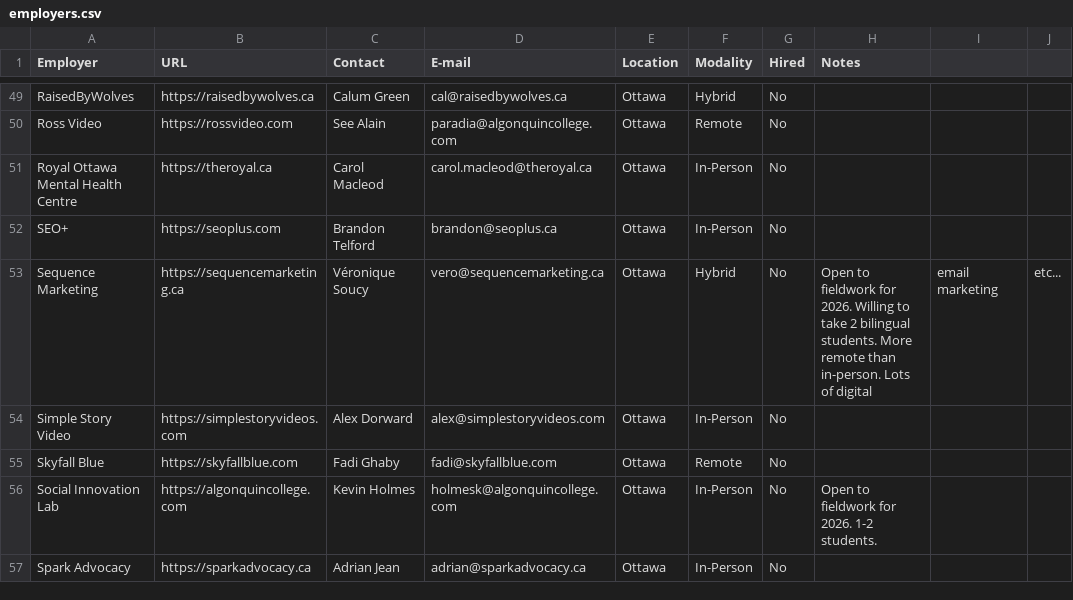
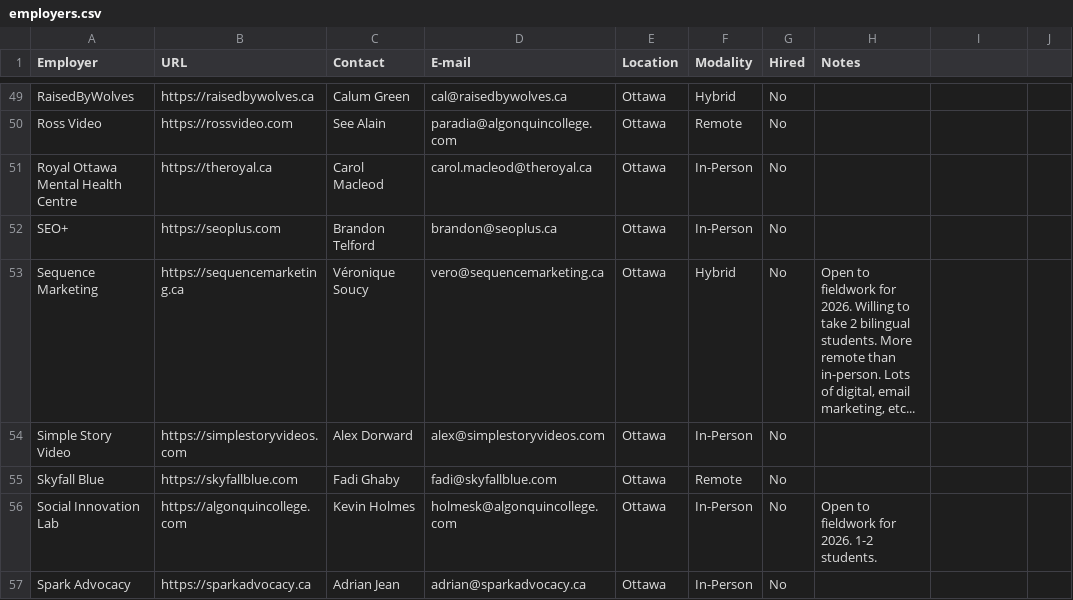
Before and after one commit to AlainParadis/wil, a CSV file: _data/employers.csv, drawn as a sheet; only a part is shown, gaps mark what is left out.

Commit message:
update employers notes field

```diff
--- a/_data/employers.csv
+++ b/_data/employers.csv
@@ -52,3 +52,3 @@ Royal Ottawa Mental Health Centre,https://theroyal.ca,Carol Macleod,carol.macleo
 SEO+,https://seoplus.com,Brandon Telford,brandon@seoplus.ca,Ottawa,In-Person,No,
-Sequence Marketing,https://sequencemarketing.ca,Véronique Soucy,vero@sequencemarketing.ca,Ottawa,Hybrid,No,Open to fieldwork for 2026. Willing to take 2 bilingual students. More remote than in-person. Lots of digital, email marketing, etc...
+Sequence Marketing,https://sequencemarketing.ca,Véronique Soucy,vero@sequencemarketing.ca,Ottawa,Hybrid,No,"Open to fieldwork for 2026. Willing to take 2 bilingual students. More remote than in-person. Lots of digital, email marketing, etc..."
 Simple Story Video,https://simplestoryvideos.com,Alex Dorward,alex@simplestoryvideos.com,Ottawa,In-Person,No,
```
Also changed, not shown: 1 other file.
